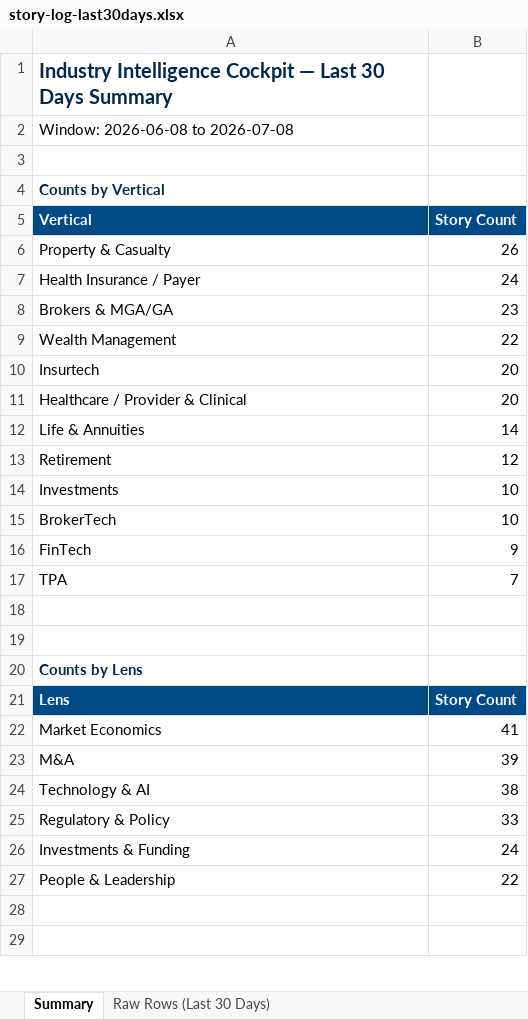
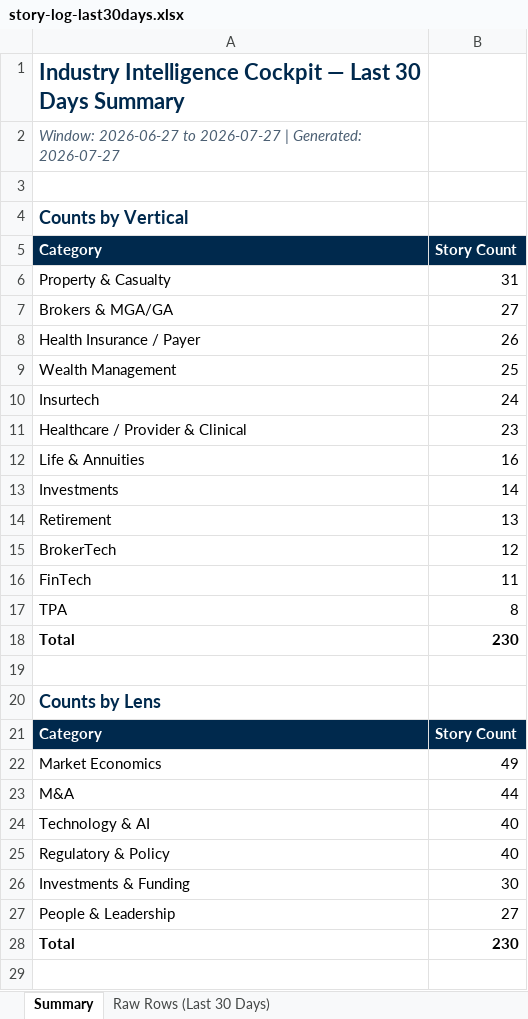
Before and after one commit to dsivakumar81/DailyIndustryBrief, an Excel workbook: cockpit-data/story-log-last30days.xlsx, sheet Summary, drawn as a sheet; only a part is shown; the shorter side is filled out with more unchanged rows; values as stored, in another font and other column widths than the file's, no borders; removed rows and columns are numbered as before the commit, all else as after; the diff covers the shown part only; the diff names each change by its address in the sheet, - before the commit and + after, or states it on an @@ line.

```diff
--- a/cockpit-data/story-log-last30days.xlsx (sheet Summary)
+++ b/cockpit-data/story-log-last30days.xlsx (sheet Summary)
@@ A1 text size: larger @@
-A2: Window: 2026-06-08 to 2026-07-08
+A2: Window: 2026-06-27 to 2026-07-27 | Generated: 2026-07-27
@@ A2 italic: off → on, text colour: black → #4A5E72 @@
@@ A4 text size: larger @@
-A5: Vertical
+A5: Category
-A5:B5 fill: #004B87
+A5:B5 fill: #00294D
-B6: 26
+B6: 31
-row 7: Health Insurance / Payer | 24
-B7: 23
+B7: 27
+row 8: Health Insurance / Payer | 26
-B9: 22
+B9: 25
-B10: 20
+B10: 24
-B11: 20
+B11: 23
-B12: 14
+B12: 16
-row 13: Retirement | 12
-B13: 10
+B13: 14
+row 14: Retirement | 13
-B15: 10
+B15: 12
-B16: 9
+B16: 11
-B17: 7
+B17: 8
-row 18: (empty)
+row 18: Total | 230
@@ A20 text size: larger @@
-A21: Lens
+A21: Category
-A21:B21 fill: #004B87
+A21:B21 fill: #00294D
-B22: 41
+B22: 49
-B23: 39
+B23: 44
-B24: 38
+B24: 40
-B25: 33
+B25: 40
-B26: 24
+B26: 30
-B27: 22
+B27: 27
+row 28: Total | 230
```
Also changed, not shown: 10 added rows, 1 edited cell and cell formats elsewhere in this sheet, sheet Raw Rows (Last 30 Days), 4 other files.
